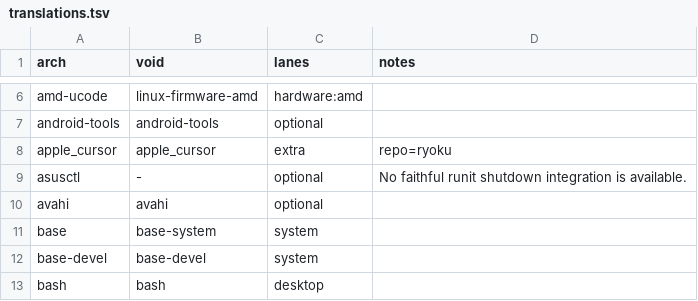
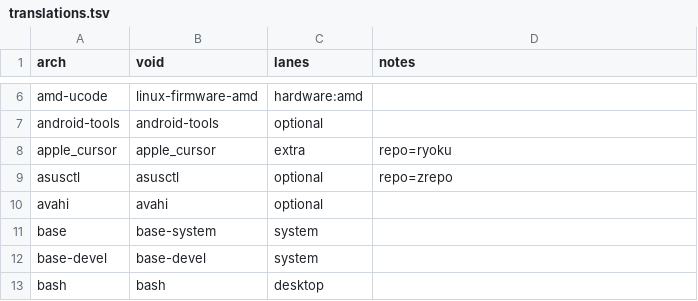
Before and after one commit to SrDicov/ryoku-void, a TSV file: void/packages/translations.tsv, drawn as a sheet; only a part is shown, gaps mark what is left out.

Commit message:
[system] void: asusctl comes from the z-repo, its daemon starts by D-Bus

```diff
--- a/void/packages/translations.tsv
+++ b/void/packages/translations.tsv
@@ -8,3 +8,3 @@ android-tools	android-tools	optional
 apple_cursor	apple_cursor	extra	repo=ryoku
-asusctl	-	optional	No faithful runit shutdown integration is available.
+asusctl	asusctl	optional	repo=zrepo
 avahi	avahi	optional	
```
